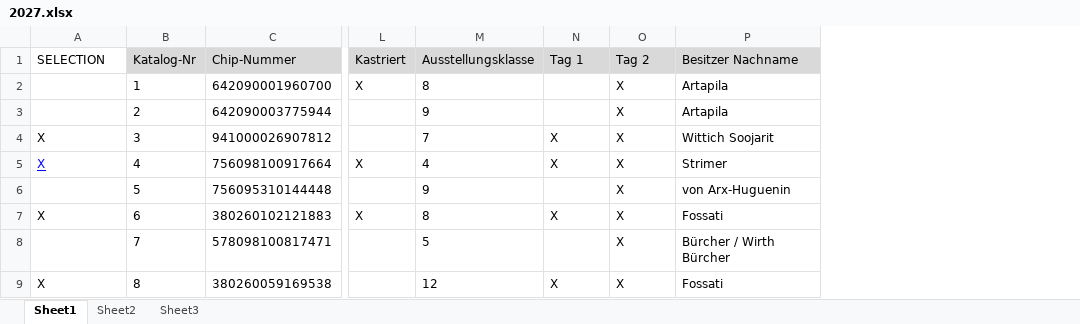
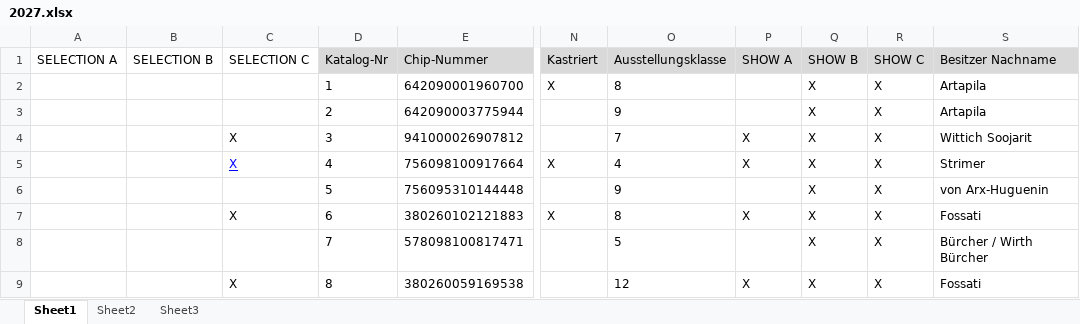
Before and after one commit to kecb-2026/KECB2027, an Excel workbook: 2027.xlsx, sheet Sheet1, drawn as a sheet; only a part is shown, gaps mark what is left out; values as stored, in another font and other column widths than the file's, no borders; addresses are those after the commit; the diff names each change by its address in the sheet, - before the commit and + after, or states it on an @@ line.

Commit message:
Add files via upload

```diff
--- a/2027.xlsx (sheet Sheet1)
+++ b/2027.xlsx (sheet Sheet1)
+column A (SELECTION A), empty
+column B (SELECTION B), empty
+column R (SHOW C), rows 2-9: all X
-C1: SELECTION
+C1: SELECTION C
-P1: Tag 1
+P1: SHOW A
-Q1: Tag 2
+Q1: SHOW B
```
